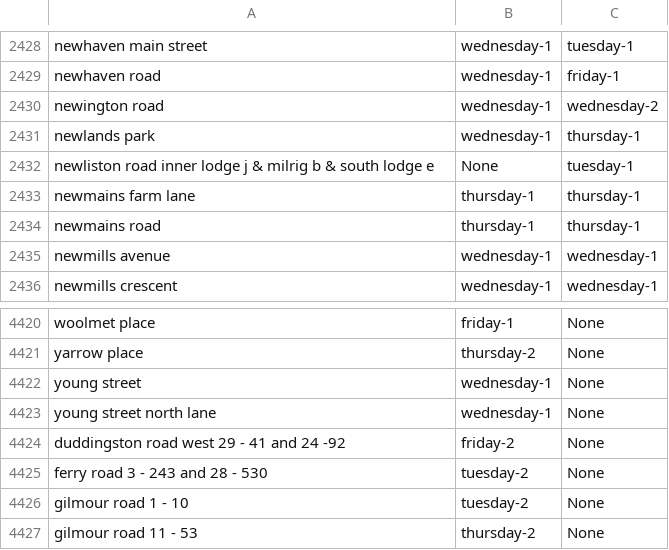
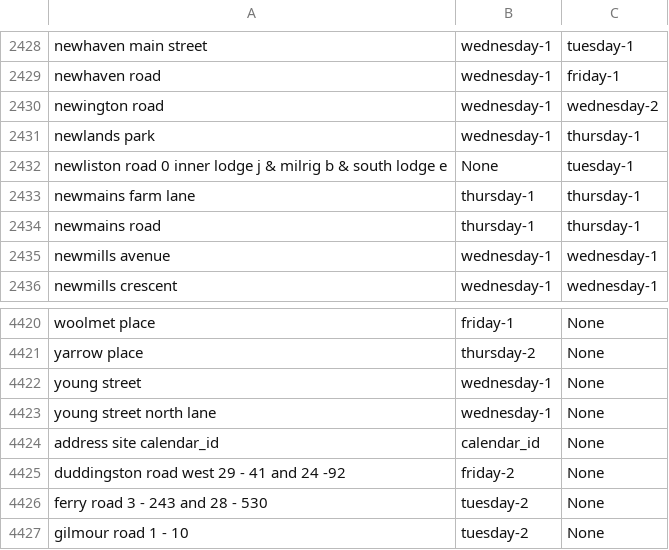
Before and after one commit to davidbujok/Bin_App, a TSV file: scraper/newData/merged_with_recycling.tsv, drawn as a sheet; only a part is shown, gaps mark what is left out; the shorter side is filled out with more unchanged rows.

```diff
--- a/scraper/newData/merged_with_recycling.tsv
+++ b/scraper/newData/merged_with_recycling.tsv
@@ -2431,3 +2431,3 @@ newington road	 wednesday-1	 wednesday-2
 newlands park	 wednesday-1	 thursday-1
-newliston road inner lodge j & milrig b & south lodge e	None	 tuesday-1
+newliston road 0 inner lodge j & milrig b & south lodge e	None	 tuesday-1
 newmains farm lane	 thursday-1	 thursday-1
@@ -4423,2 +4423,3 @@ young street	 wednesday-1	None
 young street north lane	 wednesday-1	None
+address site calendar_id	 calendar_id	None
 duddingston road west 29 - 41 and 24 -92	 friday-2	None
```
Also changed, not shown: scraper/newData/all_merged.tsv, scraper/newData/garden_merge_tab.tsv, 2 other files.
